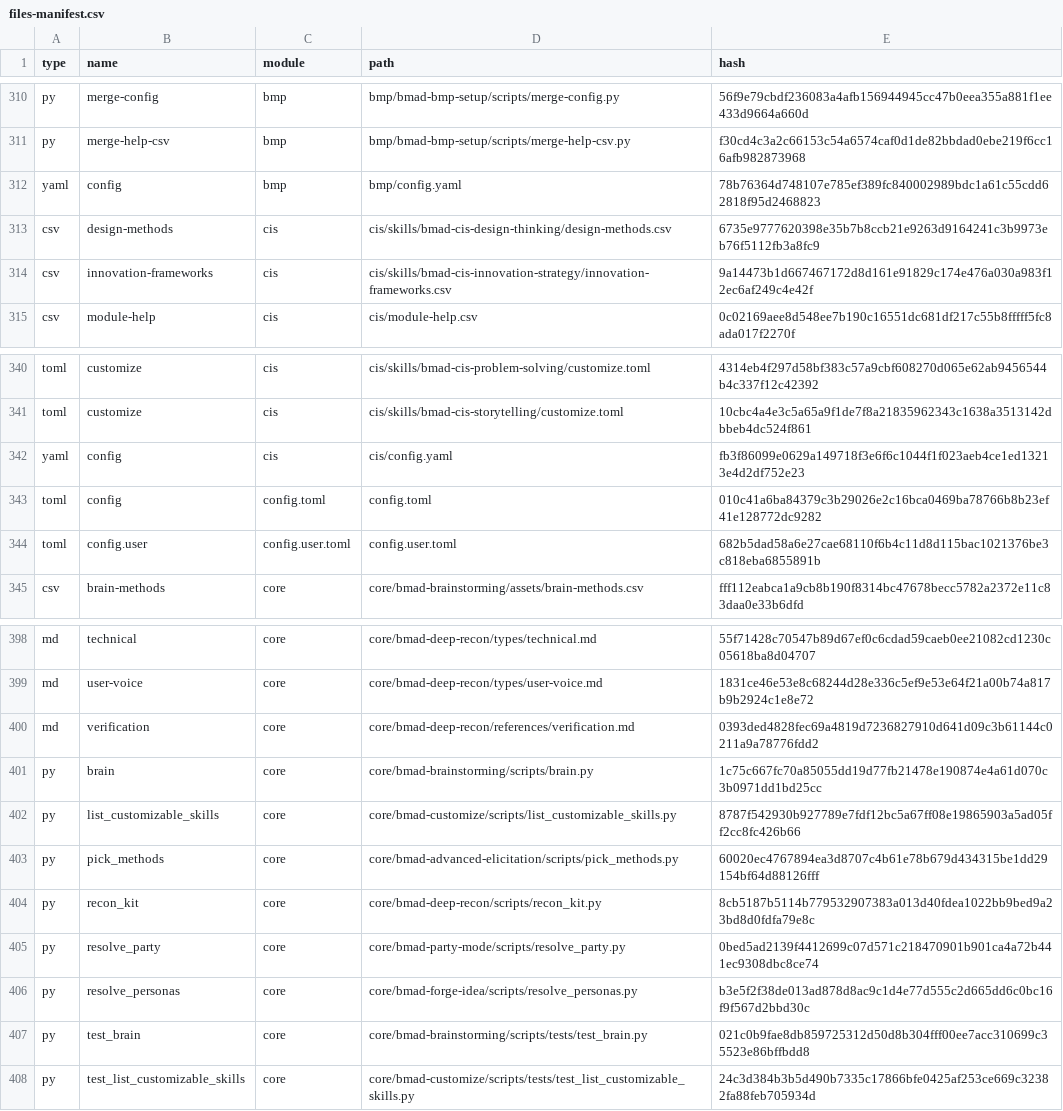
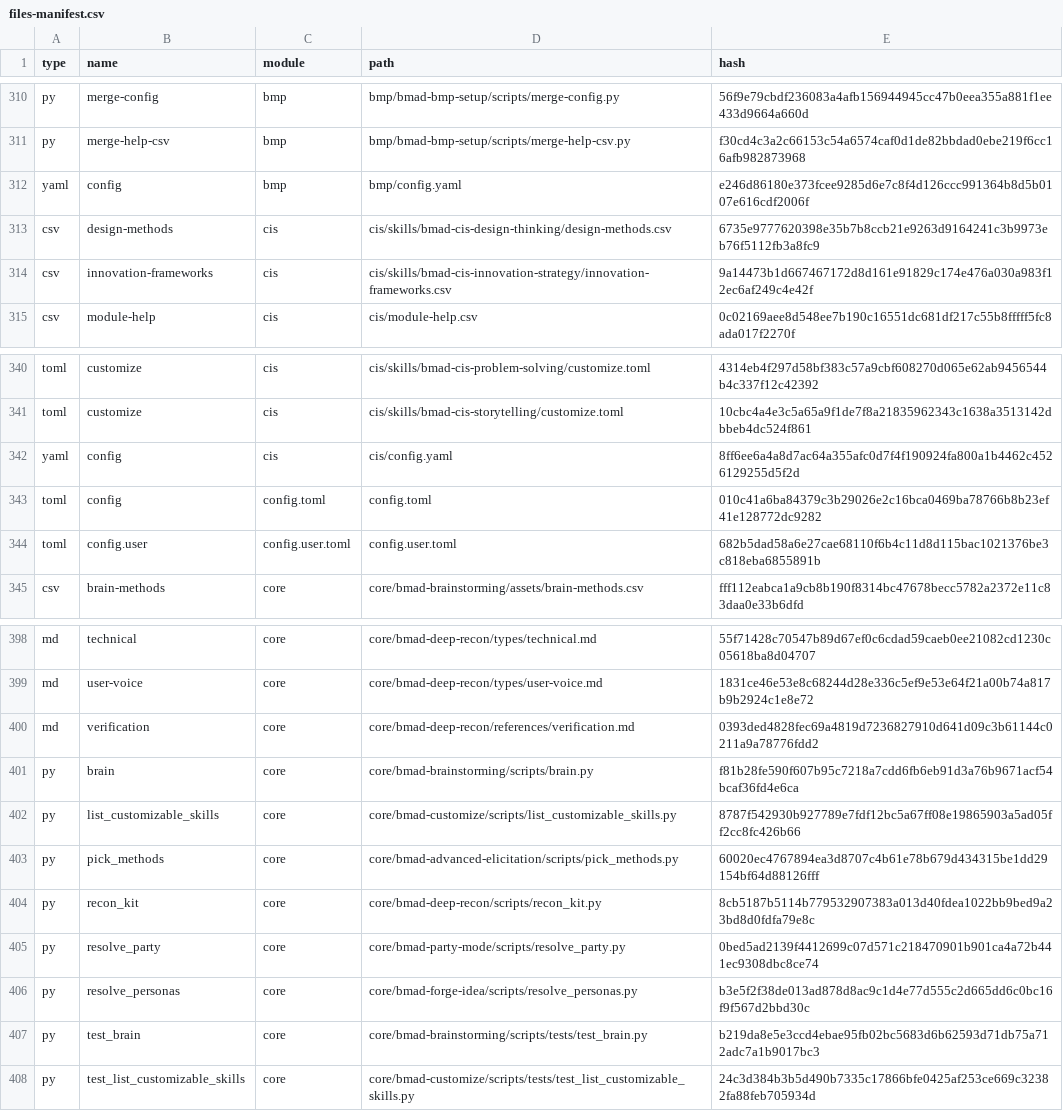
Before and after one commit to delorenj/HeyMa, a CSV file: _bmad/_config/files-manifest.csv, drawn as a sheet; only a part is shown, gaps mark what is left out; the diff covers the shown part only.

```diff
--- a/_bmad/_config/files-manifest.csv
+++ b/_bmad/_config/files-manifest.csv
@@ -311,3 +311,3 @@ type,name,module,path,hash
 "py","merge-help-csv","bmp","bmp/bmad-bmp-setup/scripts/merge-help-csv.py","f30cd4c3a2c66153c54a6574caf0d1de82bbdad0ebe219f6cc16afb982873968"
-"yaml","config","bmp","bmp/config.yaml","78b76364d748107e785ef389fc840002989bdc1a61c55cdd62818f95d2468823"
+"yaml","config","bmp","bmp/config.yaml","e246d86180e373fcee9285d6e7c8f4d126ccc991364b8d5b0107e616cdf2006f"
 "csv","design-methods","cis","cis/skills/bmad-cis-design-thinking/design-methods.csv","6735e9777620398e35b7b8ccb21e9263d9164241c3b9973eb76f5112fb3a8fc9"
@@ -341,3 +341,3 @@ type,name,module,path,hash
 "toml","customize","cis","cis/skills/bmad-cis-storytelling/customize.toml","10cbc4a4e3c5a65a9f1de7f8a21835962343c1638a3513142dbbeb4dc524f861"
-"yaml","config","cis","cis/config.yaml","fb3f86099e0629a149718f3e6f6c1044f1f023aeb4ce1ed13213e4d2df752e23"
+"yaml","config","cis","cis/config.yaml","8ff6ee6a4a8d7ac64a355afc0d7f4f190924fa800a1b4462c4526129255d5f2d"
 "toml","config","config.toml","config.toml","010c41a6ba84379c3b29026e2c16bca0469ba78766b8b23ef41e128772dc9282"
@@ -400,3 +400,3 @@ type,name,module,path,hash
 "md","verification","core","core/bmad-deep-recon/references/verification.md","0393ded4828fec69a4819d7236827910d641d09c3b61144c0211a9a78776fdd2"
-"py","brain","core","core/bmad-brainstorming/scripts/brain.py","1c75c667fc70a85055dd19d77fb21478e190874e4a61d070c3b0971dd1bd25cc"
+"py","brain","core","core/bmad-brainstorming/scripts/brain.py","f81b28fe590f607b95c7218a7cdd6fb6eb91d3a76b9671acf54bcaf36fd4e6ca"
 "py","list_customizable_skills","core","core/bmad-customize/scripts/list_customizable_skills.py","8787f542930b927789e7fdf12bc5a67ff08e19865903a5ad05ff2cc8fc426b66"
@@ -406,3 +406,3 @@ type,name,module,path,hash
 "py","resolve_personas","core","core/bmad-forge-idea/scripts/resolve_personas.py","b3e5f2f38de013ad878d8ac9c1d4e77d555c2d665dd6c0bc16f9f567d2bbd30c"
-"py","test_brain","core","core/bmad-brainstorming/scripts/tests/test_brain.py","021c0b9fae8db859725312d50d8b304fff00ee7acc310699c35523e86bffbdd8"
+"py","test_brain","core","core/bmad-brainstorming/scripts/tests/test_brain.py","b219da8e5e3ccd4ebae95fb02bc5683d6b62593d71db75a712adc7a1b9017bc3"
 "py","test_list_customizable_skills","core","core/bmad-customize/scripts/tests/test_list_customizable_skills.py","24c3d384b3b5d490b7335c17866bfe0425af253ce669c32382fa88feb705934d"
```
Also changed, not shown: 10 edited cells elsewhere in this file, 21 other files.
